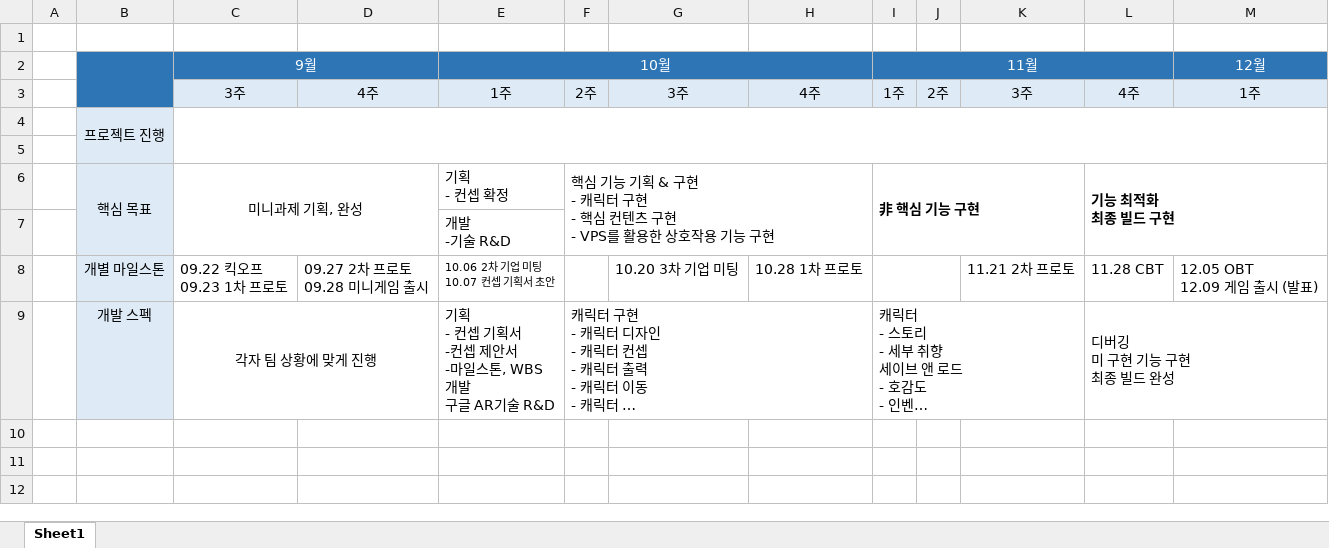
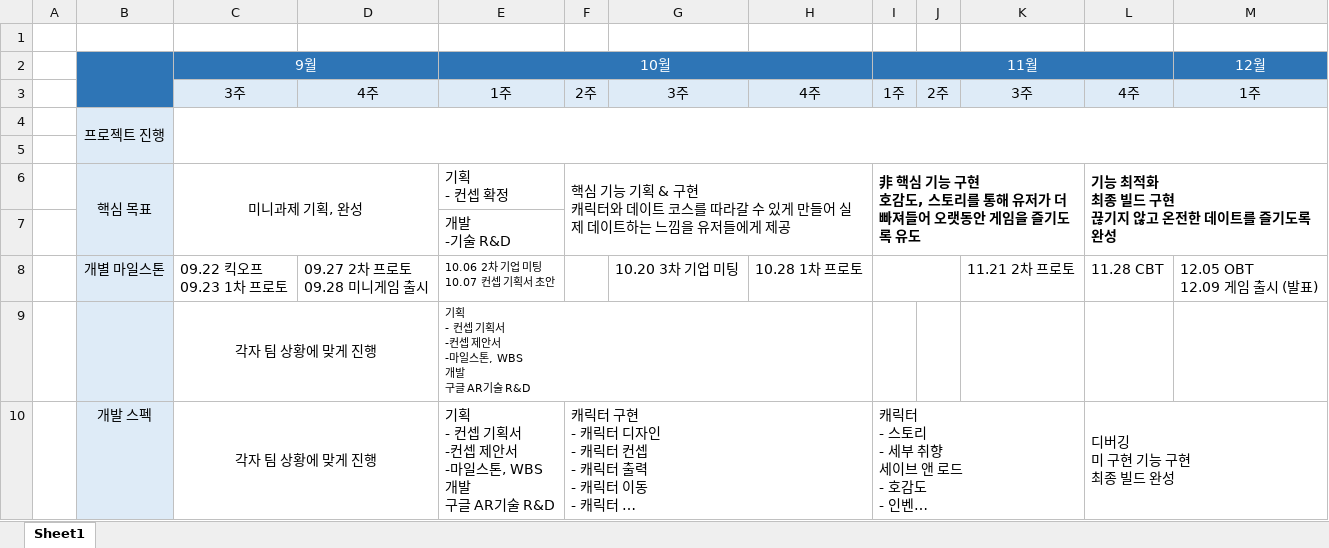
Before and after one commit to Kjaeseong/RocketTeamDocu, an Excel workbook: 일정관리/221011_VPS 1팀 마일스톤_V120.xlsx, sheet Sheet1, drawn as a sheet; long unchanged cells end in …; values as stored, in another font and other column widths than the file's, no borders; charts and pictures not drawn; ↵ is a line break in a cell; the diff names each change by its address in the sheet, - before the commit and + after, or states it on an @@ line.

```diff
--- a/일정관리/221011_VPS 1팀 마일스톤_V120.xlsx (sheet Sheet1)
+++ b/일정관리/221011_VPS 1팀 마일스톤_V120.xlsx (sheet Sheet1)
-F6: …& 구현 ↵ - 캐릭터 구현 ↵ - 핵심 컨텐츠 구현 ↵ - VPS를 활용한 상호작용 기능 구현
+F6: …& 구현 ↵ 캐릭터와 데이트 코스를 따라갈 수 있게 만들어 실제 데이트하는 느낌을 유저들에게 제공
-I6 (11월): 非 핵심 기능 구현
+I6 (11월): 非 핵심 기능 구현 ↵ 호감도, 스토리를 통해 유저가 더 빠져들어 오랫동안 게임을 즐기도록 유도
-L6: 기능 최적화 ↵ 최종 빌드 구현
+L6: 기능 최적화 ↵ 최종 빌드 구현 ↵ 끊기지 않고 온전한 데이트를 즐기도록 완성
+row 9:  |  | 각자 팀 상황에 맞게 진행 |  | 기획 ↵ - 컨셉 기획서 ↵ -컨셉 제안서 ↵ -마일스톤, WBS ↵ 개발 ↵ 구글 AR기술 R&D
```
Also changed, not shown: charts or pictures, 일정관리/WBS&Gantt.xlsx.
